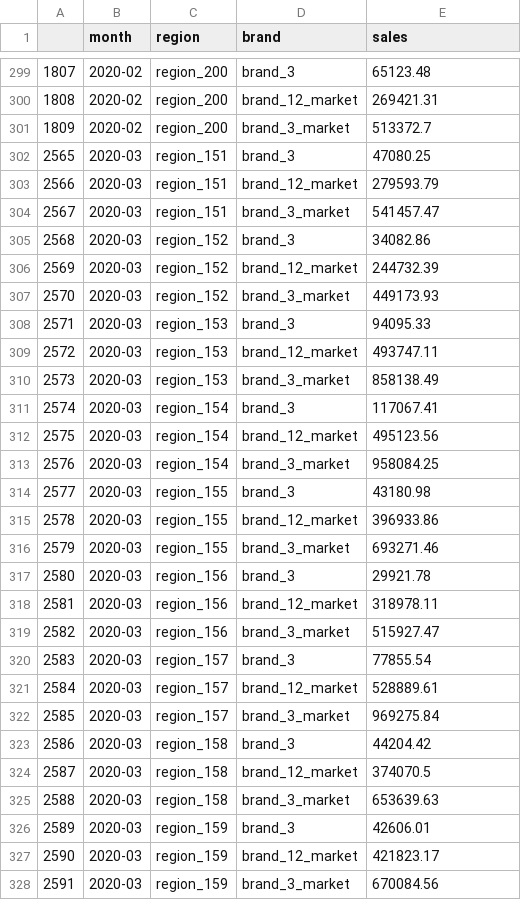
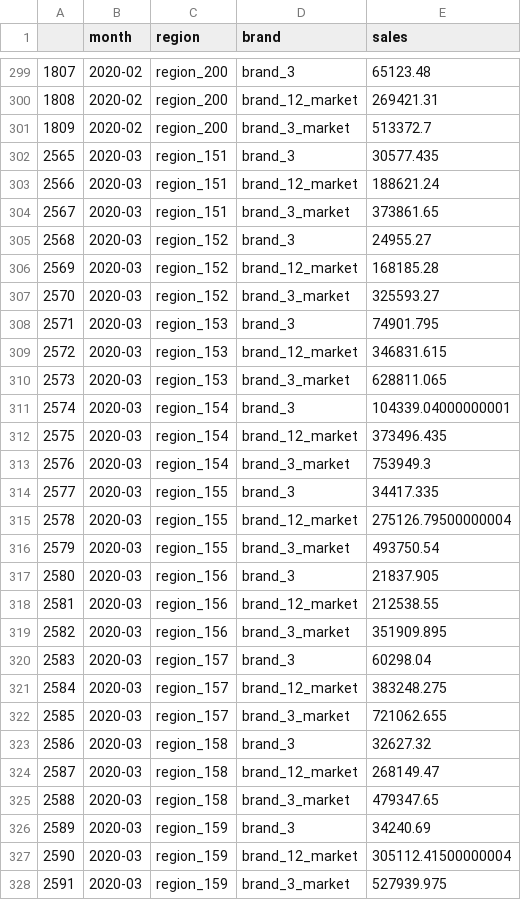
Before and after one commit to StefanKohlbacher/novDatathon, a CSV file: data/data_files/sales_test_splitted.csv, drawn as a sheet; only a part is shown, gaps mark what is left out; the diff covers the shown part only.

```diff
--- a/data/data_files/sales_test_splitted.csv
+++ b/data/data_files/sales_test_splitted.csv
@@ -301,28 +301,28 @@
 1809,2020-02,region_200,brand_3_market,513372.7
-2565,2020-03,region_151,brand_3,47080.25
-2566,2020-03,region_151,brand_12_market,279593.79
-2567,2020-03,region_151,brand_3_market,541457.47
-2568,2020-03,region_152,brand_3,34082.86
-2569,2020-03,region_152,brand_12_market,244732.39
-2570,2020-03,region_152,brand_3_market,449173.93
-2571,2020-03,region_153,brand_3,94095.33
-2572,2020-03,region_153,brand_12_market,493747.11
-2573,2020-03,region_153,brand_3_market,858138.49
-2574,2020-03,region_154,brand_3,117067.41
-2575,2020-03,region_154,brand_12_market,495123.56
-2576,2020-03,region_154,brand_3_market,958084.25
-2577,2020-03,region_155,brand_3,43180.98
-2578,2020-03,region_155,brand_12_market,396933.86
-2579,2020-03,region_155,brand_3_market,693271.46
-2580,2020-03,region_156,brand_3,29921.78
-2581,2020-03,region_156,brand_12_market,318978.11
-2582,2020-03,region_156,brand_3_market,515927.47
-2583,2020-03,region_157,brand_3,77855.54
-2584,2020-03,region_157,brand_12_market,528889.61
-2585,2020-03,region_157,brand_3_market,969275.84
-2586,2020-03,region_158,brand_3,44204.42
-2587,2020-03,region_158,brand_12_market,374070.5
-2588,2020-03,region_158,brand_3_market,653639.63
-2589,2020-03,region_159,brand_3,42606.01
-2590,2020-03,region_159,brand_12_market,421823.17
-2591,2020-03,region_159,brand_3_market,670084.56
+2565,2020-03,region_151,brand_3,30577.435
+2566,2020-03,region_151,brand_12_market,188621.24
+2567,2020-03,region_151,brand_3_market,373861.65
+2568,2020-03,region_152,brand_3,24955.27
+2569,2020-03,region_152,brand_12_market,168185.28
+2570,2020-03,region_152,brand_3_market,325593.27
+2571,2020-03,region_153,brand_3,74901.795
+2572,2020-03,region_153,brand_12_market,346831.615
+2573,2020-03,region_153,brand_3_market,628811.065
+2574,2020-03,region_154,brand_3,104339.04000000001
+2575,2020-03,region_154,brand_12_market,373496.435
+2576,2020-03,region_154,brand_3_market,753949.3
+2577,2020-03,region_155,brand_3,34417.335
+2578,2020-03,region_155,brand_12_market,275126.79500000004
+2579,2020-03,region_155,brand_3_market,493750.54
+2580,2020-03,region_156,brand_3,21837.905
+2581,2020-03,region_156,brand_12_market,212538.55
+2582,2020-03,region_156,brand_3_market,351909.895
+2583,2020-03,region_157,brand_3,60298.04
+2584,2020-03,region_157,brand_12_market,383248.275
+2585,2020-03,region_157,brand_3_market,721062.655
+2586,2020-03,region_158,brand_3,32627.32
+2587,2020-03,region_158,brand_12_market,268149.47
+2588,2020-03,region_158,brand_3_market,479347.65
+2589,2020-03,region_159,brand_3,34240.69
+2590,2020-03,region_159,brand_12_market,305112.41500000004
+2591,2020-03,region_159,brand_3_market,527939.975
```
Also changed, not shown: 123 edited cells elsewhere in this file, data/data_files/sales_train_splitted.csv.
